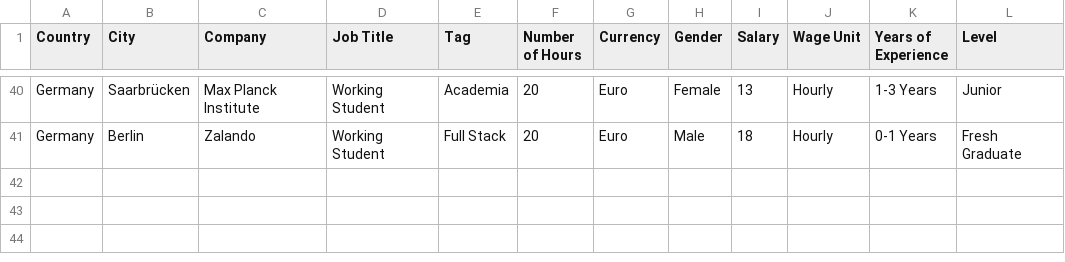
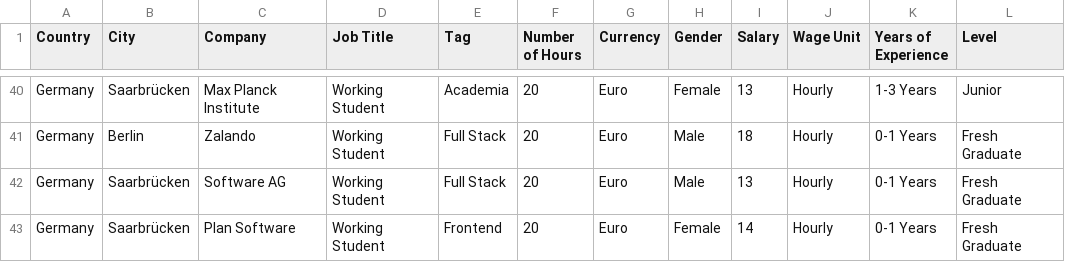
Before and after one commit to FaiqIftikhar/Levels, a CSV file: Salary_Data.csv, drawn as a sheet; only a part is shown, gaps mark what is left out; the diff names each change by its address in the sheet, - before the commit and + after, or states it on an @@ line.

```diff
--- a/Salary_Data.csv
+++ b/Salary_Data.csv
+row 42: Germany | Saarbrücken | Software AG | Working Student | Full Stack | 20 | Euro | Male | 13 | Hourly | 0-1 Years | Fresh Graduate
+row 43: Germany | Saarbrücken | Plan Software | Working Student | Frontend | 20 | Euro | Female | 14 | Hourly | 0-1 Years | Fresh Graduate
```
Also changed, not shown: 7 other files.
